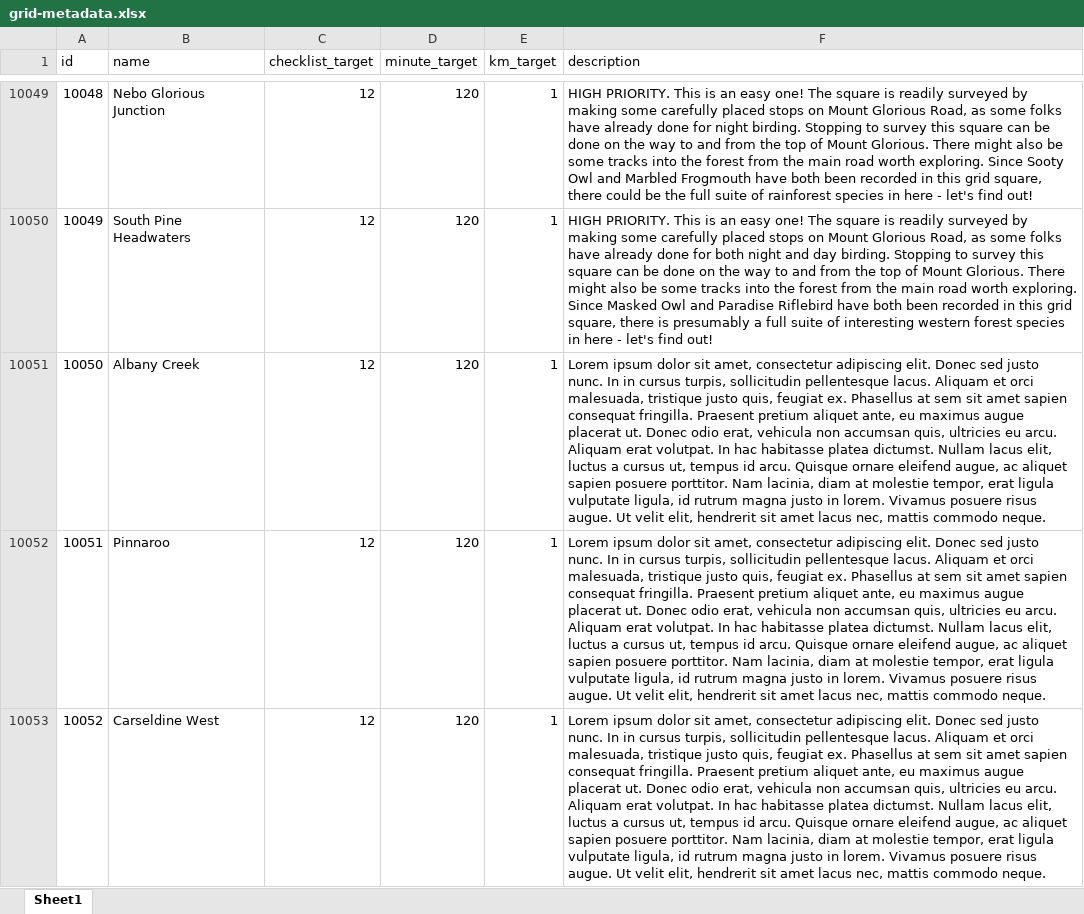
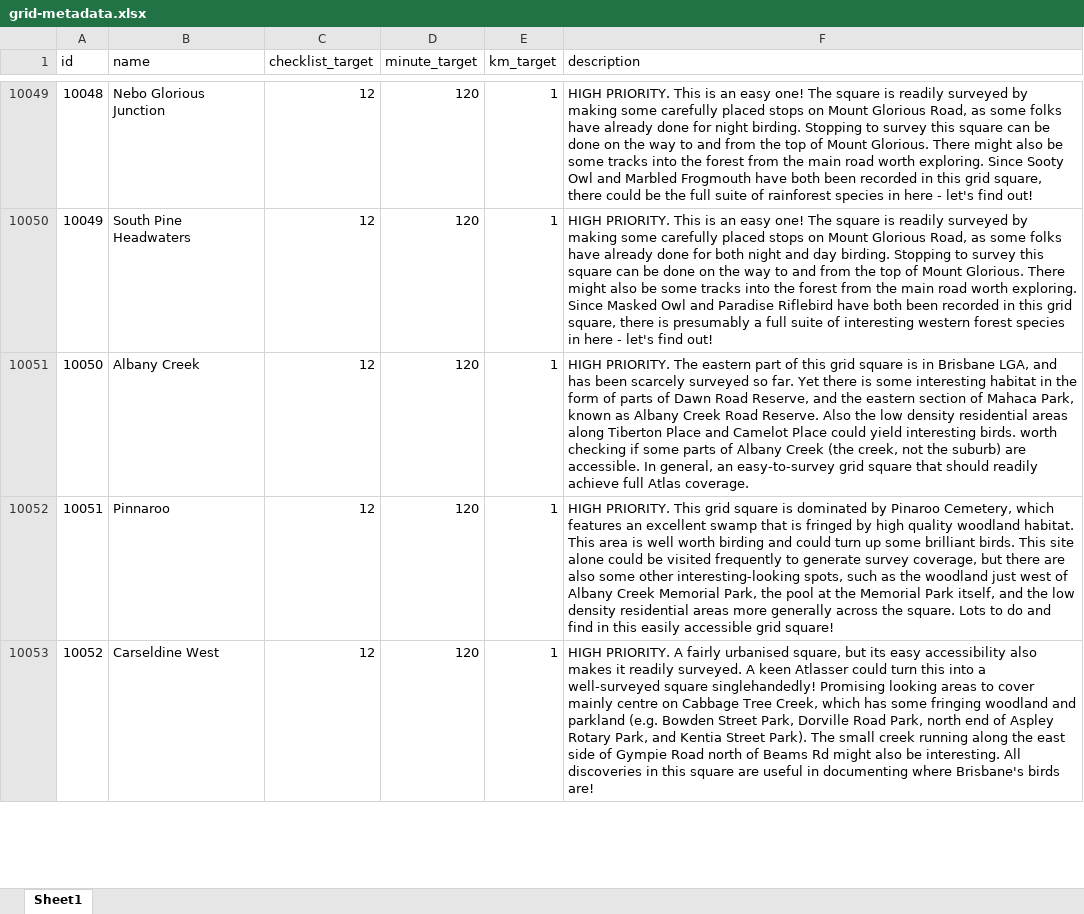
Before and after one commit to bird-team/brisbane-bird-atlas, an Excel workbook: data/grid/grid-metadata.xlsx, sheet Sheet1, drawn as a sheet; only a part is shown, gaps mark what is left out; values as stored, in another font and other column widths than the file's, no borders; the diff covers the shown part only; the diff names each change by its address in the sheet, - before the commit and + after, or states it on an @@ line.

Commit message:
10 more grid square descriptions

```diff
--- a/data/grid/grid-metadata.xlsx (sheet Sheet1)
+++ b/data/grid/grid-metadata.xlsx (sheet Sheet1)
-F10051 (description): Lorem ipsum dolor sit amet, consectetur adipiscing elit. Donec sed justo nunc. In in cursus turpis, sollicitudin pellentesque lacus. Aliquam et orci malesuada, tristique justo quis, feugiat ex. Phasellus at sem sit amet sapien consequat fringilla. Praesent pretium aliquet ante, eu maximus augue placerat ut. Donec odio erat, vehicula non accumsan quis, ultricies eu arcu. Aliquam erat volutpat. In hac habitasse platea dictumst. Nullam lacus elit, luctus a cursus ut, tempus id arcu. Quisque ornare eleifend augue, ac aliquet sapien posuere porttitor. Nam lacinia, diam at molestie tempor, erat ligula vulputate ligula, id rutrum magna justo in lorem. Vivamus posuere risus augue. Ut velit elit, hendrerit sit amet lacus nec, mattis commodo neque.
+F10051 (description): HIGH PRIORITY. The eastern part of this grid square is in Brisbane LGA, and has been scarcely surveyed so far. Yet there is some interesting habitat in the form of parts of Dawn Road Reserve, and the eastern section of Mahaca Park, known as Albany Creek Road Reserve. Also the low density residential areas along Tiberton Place and Camelot Place could yield interesting birds. worth checking if some parts of Albany Creek (the creek, not the suburb) are accessible. In general, an easy-to-survey grid square that should readily achieve full Atlas coverage.
-F10052 (description): Lorem ipsum dolor sit amet, consectetur adipiscing elit. Donec sed justo nunc. In in cursus turpis, sollicitudin pellentesque lacus. Aliquam et orci malesuada, tristique justo quis, feugiat ex. Phasellus at sem sit amet sapien consequat fringilla. Praesent pretium aliquet ante, eu maximus augue placerat ut. Donec odio erat, vehicula non accumsan quis, ultricies eu arcu. Aliquam erat volutpat. In hac habitasse platea dictumst. Nullam lacus elit, luctus a cursus ut, tempus id arcu. Quisque ornare eleifend augue, ac aliquet sapien posuere porttitor. Nam lacinia, diam at molestie tempor, erat ligula vulputate ligula, id rutrum magna justo in lorem. Vivamus posuere risus augue. Ut velit elit, hendrerit sit amet lacus nec, mattis commodo neque.
+F10052 (description): HIGH PRIORITY. This grid square is dominated by Pinaroo Cemetery, which features an excellent swamp that is fringed by high quality woodland habitat. This area is well worth birding and could turn up some brilliant birds. This site alone could be visited frequently to generate survey coverage, but there are also some other interesting-looking spots, such as the woodland just west of Albany Creek Memorial Park, the pool at the Memorial Park itself, and the low density residential areas more generally across the square. Lots to do and find in this easily accessible grid square!
-F10053 (description): Lorem ipsum dolor sit amet, consectetur adipiscing elit. Donec sed justo nunc. In in cursus turpis, sollicitudin pellentesque lacus. Aliquam et orci malesuada, tristique justo quis, feugiat ex. Phasellus at sem sit amet sapien consequat fringilla. Praesent pretium aliquet ante, eu maximus augue placerat ut. Donec odio erat, vehicula non accumsan quis, ultricies eu arcu. Aliquam erat volutpat. In hac habitasse platea dictumst. Nullam lacus elit, luctus a cursus ut, tempus id arcu. Quisque ornare eleifend augue, ac aliquet sapien posuere porttitor. Nam lacinia, diam at molestie tempor, erat ligula vulputate ligula, id rutrum magna justo in lorem. Vivamus posuere risus augue. Ut velit elit, hendrerit sit amet lacus nec, mattis commodo neque.
+F10053 (description): HIGH PRIORITY. A fairly urbanised square, but its easy accessibility also makes it readily surveyed. A keen Atlasser could turn this into a well-surveyed square singlehandedly! Promising looking areas to cover mainly centre on Cabbage Tree Creek, which has some fringing woodland and parkland (e.g. Bowden Street Park, Dorville Road Park, north end of Aspley Rotary Park, and Kentia Street Park). The small creek running along the east side of Gympie Road north of Beams Rd might also be interesting. All discoveries in this square are useful in documenting where Brisbane's birds are!
```
Also changed, not shown: 3 edited cells elsewhere in this sheet, data/species/atlas_list.xlsx.
